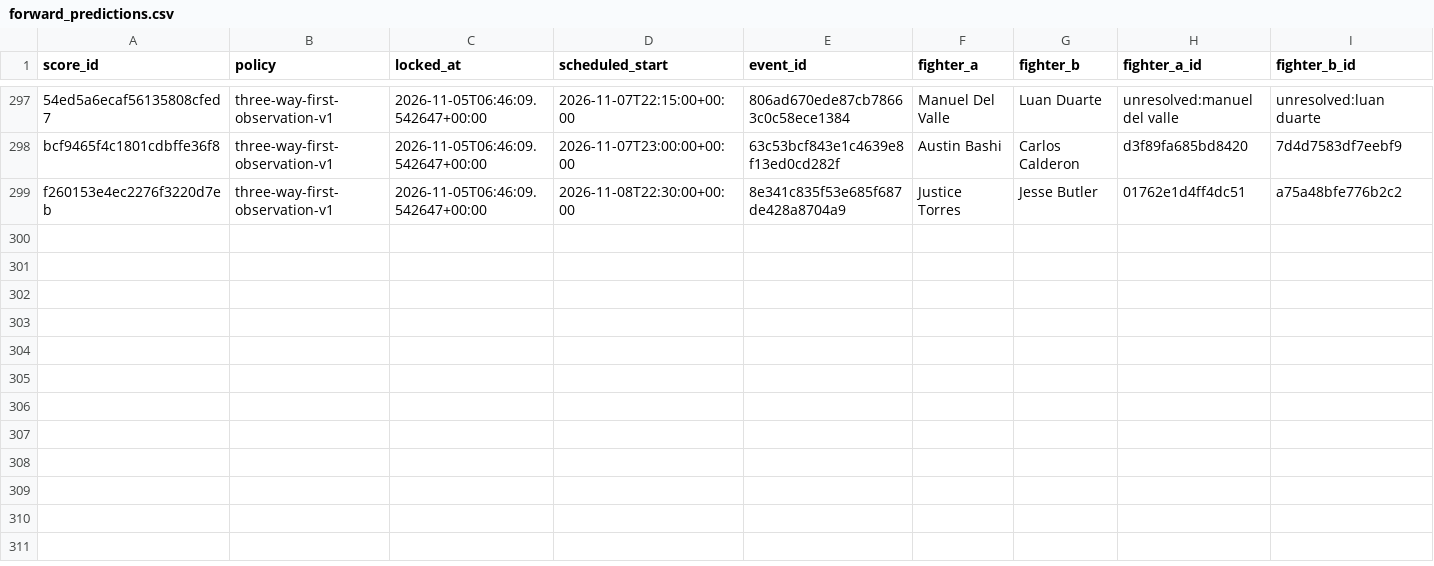
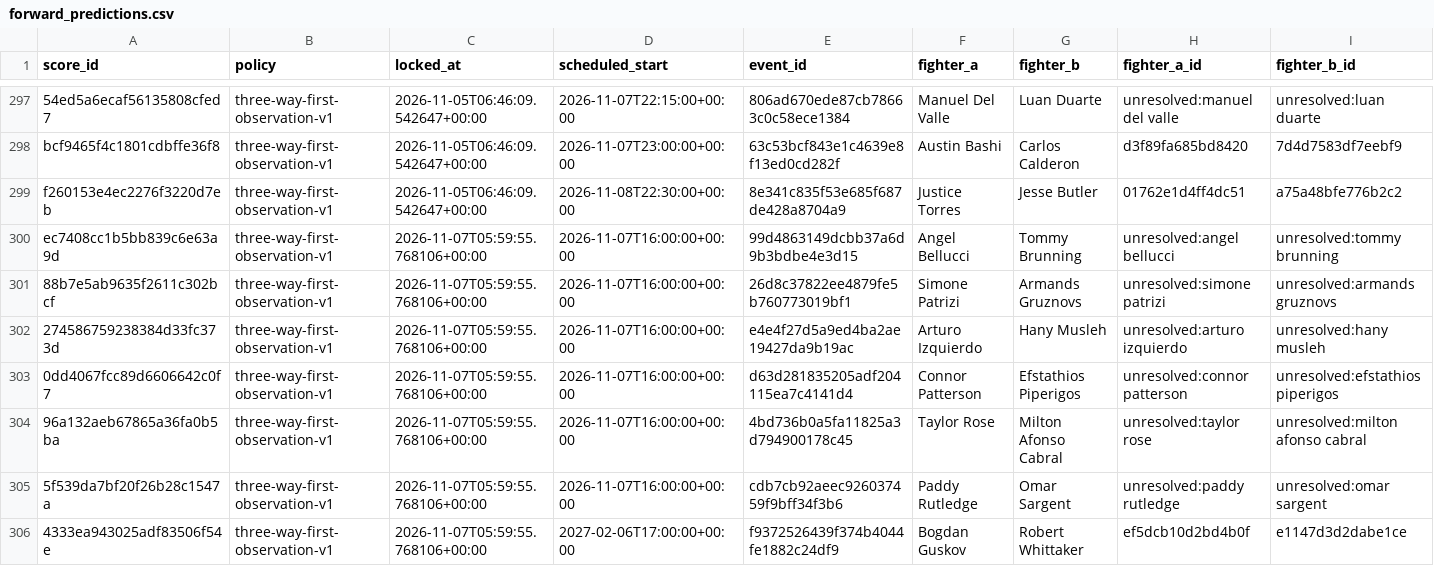
Before and after one commit to joshuakingsland/claude-fights, a CSV file: forward_predictions.csv, drawn as a sheet; only a part is shown, gaps mark what is left out; rows hold the shown columns only; the diff names each change by its address in the sheet, - before the commit and + after, or states it on an @@ line.

```diff
--- a/forward_predictions.csv
+++ b/forward_predictions.csv
+row 300: ec7408cc1b5bb839c6e63a9d | three-way-first-observation-v1 | 2026-11-07T05:59:55.768106+00:00 | 2026-11-07T16:00:00+00:00 | 99d4863149dcbb37a6d9b3bdbe4e3d15 | Angel Bellucci | Tommy Brunning | unresolved:angel bellucci | unresolved:tommy brunning
+row 301: 88b7e5ab9635f2611c302bcf | three-way-first-observation-v1 | 2026-11-07T05:59:55.768106+00:00 | 2026-11-07T16:00:00+00:00 | 26d8c37822ee4879fe5b760773019bf1 | Simone Patrizi | Armands Gruznovs | unresolved:simone patrizi | unresolved:armands gruznovs
+row 302: 274586759238384d33fc373d | three-way-first-observation-v1 | 2026-11-07T05:59:55.768106+00:00 | 2026-11-07T16:00:00+00:00 | e4e4f27d5a9ed4ba2ae19427da9b19ac | Arturo Izquierdo | Hany Musleh | unresolved:arturo izquierdo | unresolved:hany musleh
+row 303: 0dd4067fcc89d6606642c0f7 | three-way-first-observation-v1 | 2026-11-07T05:59:55.768106+00:00 | 2026-11-07T16:00:00+00:00 | d63d281835205adf204115ea7c4141d4 | Connor Patterson | Efstathios Piperigos | unresolved:connor patterson | unresolved:efstathios piperigos
+row 304: 96a132aeb67865a36fa0b5ba | three-way-first-observation-v1 | 2026-11-07T05:59:55.768106+00:00 | 2026-11-07T16:00:00+00:00 | 4bd736b0a5fa11825a3d794900178c45 | Taylor Rose | Milton Afonso Cabral | unresolved:taylor rose | unresolved:milton afonso cabral
+row 305: 5f539da7bf20f26b28c1547a | three-way-first-observation-v1 | 2026-11-07T05:59:55.768106+00:00 | 2026-11-07T16:00:00+00:00 | cdb7cb92aeec926037459f9bff34f3b6 | Paddy Rutledge | Omar Sargent | unresolved:paddy rutledge | unresolved:omar sargent
+row 306: 4333ea943025adf83506f54e | three-way-first-observation-v1 | 2026-11-07T05:59:55.768106+00:00 | 2027-02-06T17:00:00+00:00 | f9372526439f374b4044fe1882c24df9 | Bogdan Guskov | Robert Whittaker | ef5dcb10d2bd4b0f | e1147d3d2dabe1ce
```
Also changed, not shown: h22_forward_log.csv, odds_upcoming.csv, 9 other files.
